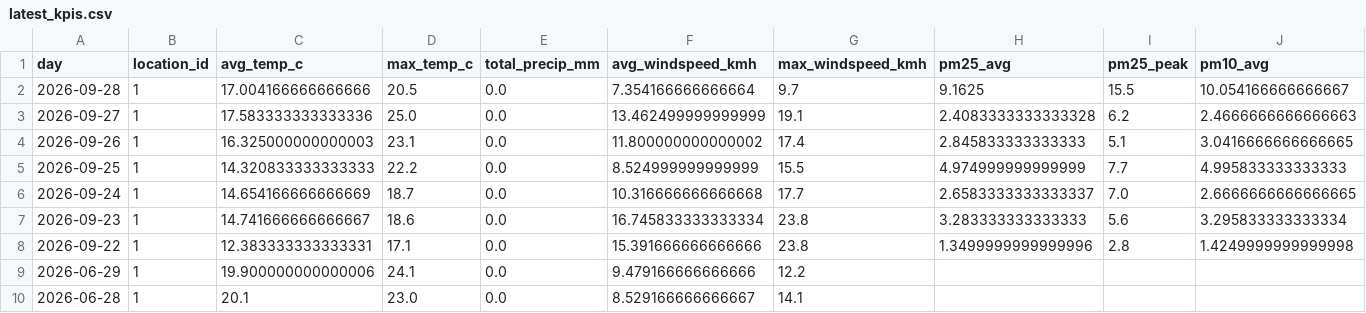
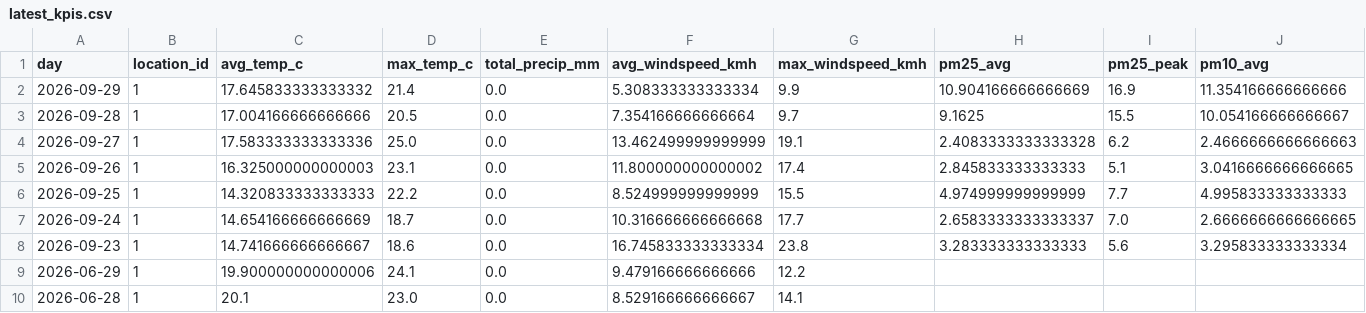
Before and after one commit to Data-Netrunner/City-Conditions-ETL-Pipeline, a CSV file: reports/latest_kpis.csv, drawn as a sheet; only a part is shown; removed rows and columns are numbered as before the commit, all else as after; rows hold the shown columns only; the diff names each change by its address in the sheet, - before the commit and + after, or states it on an @@ line.

```diff
--- a/reports/latest_kpis.csv
+++ b/reports/latest_kpis.csv
+row 2: 2026-09-29 | 1 | 17.645833333333332 | 21.4 | 0.0 | 5.308333333333334 | 9.9 | 10.904166666666669 | 16.9 | 11.354166666666666
-row 8: 2026-09-22 | 1 | 12.383333333333331 | 17.1 | 0.0 | 15.391666666666666 | 23.8 | 1.3499999999999996 | 2.8 | 1.4249999999999998
```
Also changed, not shown: data/history/daily_observations.csv, reports/prediction_backtest.csv, 9 other files.
